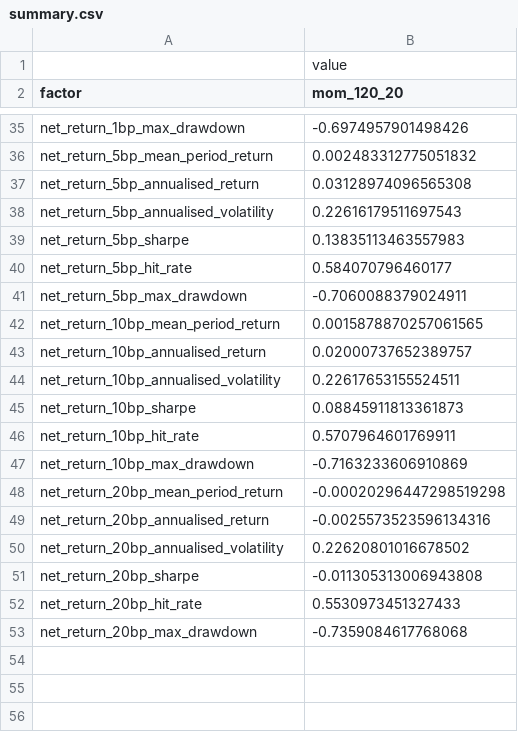
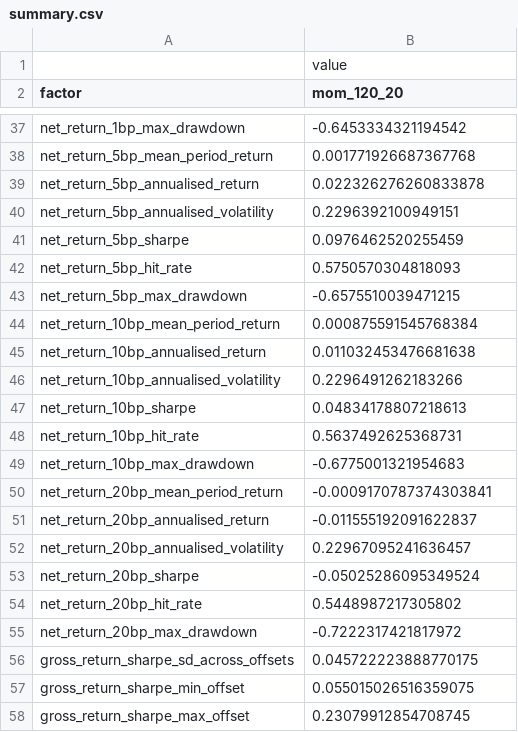
Before and after one commit to zefangli/cross-sectional-alpha-research, a CSV file: reports/factor_mom_120_20/summary.csv, drawn as a sheet; only a part is shown, gaps mark what is left out; addresses are those after the commit; the diff covers the shown part only; the diff names each change by its address in the sheet, - before the commit and + after, or states it on an @@ line.

```diff
--- a/reports/factor_mom_120_20/summary.csv
+++ b/reports/factor_mom_120_20/summary.csv
-B37 (mom_120_20): -0.6974957901498426
+B37 (mom_120_20): -0.6453334321194542
-B38 (mom_120_20): 0.002483312775051832
+B38 (mom_120_20): 0.001771926687367768
-B39 (mom_120_20): 0.03128974096565308
+B39 (mom_120_20): 0.022326276260833878
-B40 (mom_120_20): 0.22616179511697543
+B40 (mom_120_20): 0.2296392100949151
-B41 (mom_120_20): 0.13835113463557983
+B41 (mom_120_20): 0.0976462520255459
-B42 (mom_120_20): 0.584070796460177
+B42 (mom_120_20): 0.5750570304818093
-B43 (mom_120_20): -0.7060088379024911
+B43 (mom_120_20): -0.6575510039471215
-B44 (mom_120_20): 0.0015878870257061565
+B44 (mom_120_20): 0.000875591545768384
-B45 (mom_120_20): 0.02000737652389757
+B45 (mom_120_20): 0.011032453476681638
-B46 (mom_120_20): 0.22617653155524511
+B46 (mom_120_20): 0.2296491262183266
-B47 (mom_120_20): 0.08845911813361873
+B47 (mom_120_20): 0.04834178807218613
-B48 (mom_120_20): 0.5707964601769911
+B48 (mom_120_20): 0.5637492625368731
-B49 (mom_120_20): -0.7163233606910869
+B49 (mom_120_20): -0.6775001321954683
-B50 (mom_120_20): -0.00020296447298519298
+B50 (mom_120_20): -0.0009170787374303841
-B51 (mom_120_20): -0.0025573523596134316
+B51 (mom_120_20): -0.011555192091622837
-B52 (mom_120_20): 0.22620801016678502
+B52 (mom_120_20): 0.22967095241636457
-B53 (mom_120_20): -0.011305313006943808
+B53 (mom_120_20): -0.05025286095349524
-B54 (mom_120_20): 0.5530973451327433
+B54 (mom_120_20): 0.5448987217305802
-B55 (mom_120_20): -0.7359084617768068
+B55 (mom_120_20): -0.7222317421817972
+row 56: gross_return_sharpe_sd_across_offsets | 0.045722223888770175
+row 57: gross_return_sharpe_min_offset | 0.055015026516359075
+row 58: gross_return_sharpe_max_offset | 0.23079912854708745
```
Also changed, not shown: 2 added rows and 19 edited cells elsewhere in this file, experiments.csv, reports/factor_mom_120_20/daily.csv, 47 other files.
